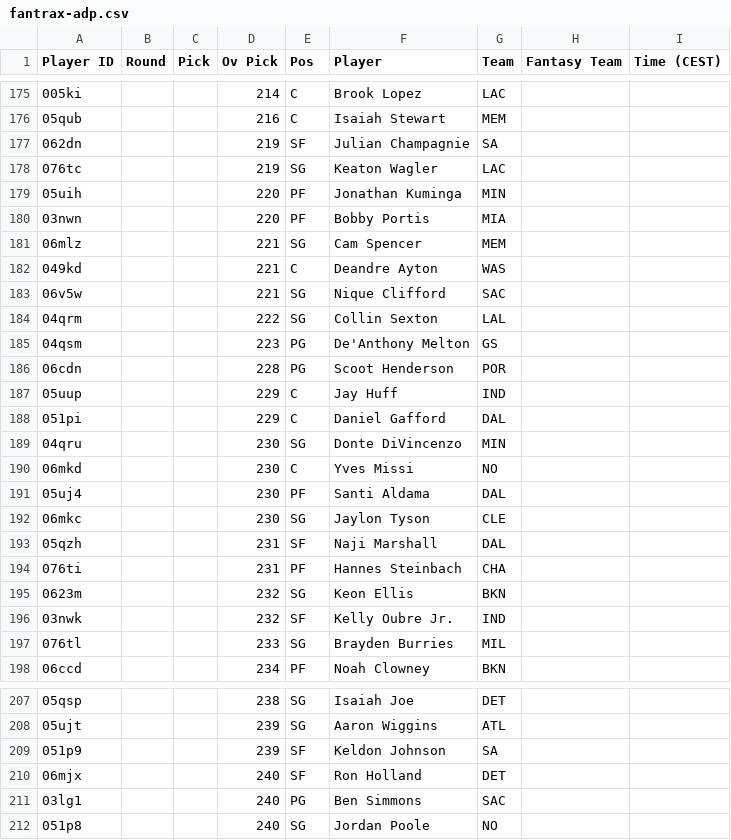
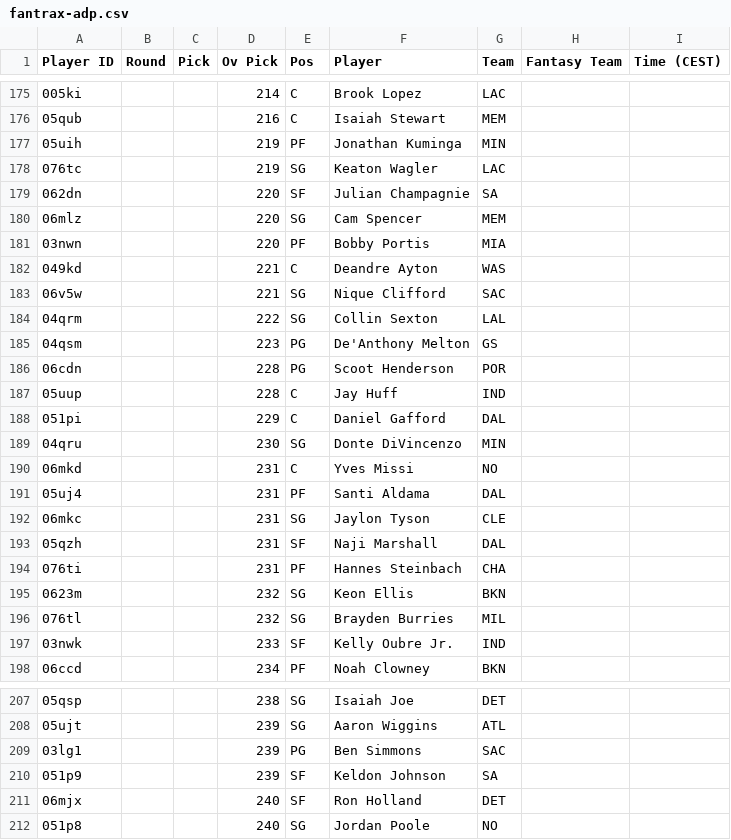
Before and after one commit to Pizzaratops/Taco-Tuesday-HQ, a CSV file: projections/data/fantrax-adp.csv, drawn as a sheet; only a part is shown, gaps mark what is left out; the diff covers the shown part only.

```diff
--- a/projections/data/fantrax-adp.csv
+++ b/projections/data/fantrax-adp.csv
@@ -176,7 +176,7 @@
 "05qub","","","216","C","Isaiah Stewart","MEM","",""
-"062dn","","","219","SF","Julian Champagnie","SA","",""
+"05uih","","","219","PF","Jonathan Kuminga","MIN","",""
 "076tc","","","219","SG","Keaton Wagler","LAC","",""
-"05uih","","","220","PF","Jonathan Kuminga","MIN","",""
+"062dn","","","220","SF","Julian Champagnie","SA","",""
+"06mlz","","","220","SG","Cam Spencer","MEM","",""
 "03nwn","","","220","PF","Bobby Portis","MIA","",""
-"06mlz","","","221","SG","Cam Spencer","MEM","",""
 "049kd","","","221","C","Deandre Ayton","WAS","",""
@@ -186,8 +186,8 @@
 "06cdn","","","228","PG","Scoot Henderson","POR","",""
-"05uup","","","229","C","Jay Huff","IND","",""
+"05uup","","","228","C","Jay Huff","IND","",""
 "051pi","","","229","C","Daniel Gafford","DAL","",""
 "04qru","","","230","SG","Donte DiVincenzo","MIN","",""
-"06mkd","","","230","C","Yves Missi","NO","",""
-"05uj4","","","230","PF","Santi Aldama","DAL","",""
-"06mkc","","","230","SG","Jaylon Tyson","CLE","",""
+"06mkd","","","231","C","Yves Missi","NO","",""
+"05uj4","","","231","PF","Santi Aldama","DAL","",""
+"06mkc","","","231","SG","Jaylon Tyson","CLE","",""
 "05qzh","","","231","SF","Naji Marshall","DAL","",""
@@ -195,4 +195,4 @@
 "0623m","","","232","SG","Keon Ellis","BKN","",""
-"03nwk","","","232","SF","Kelly Oubre Jr.","IND","",""
-"076tl","","","233","SG","Brayden Burries","MIL","",""
+"076tl","","","232","SG","Brayden Burries","MIL","",""
+"03nwk","","","233","SF","Kelly Oubre Jr.","IND","",""
 "06ccd","","","234","PF","Noah Clowney","BKN","",""
@@ -208,5 +208,5 @@
 "05ujt","","","239","SG","Aaron Wiggins","ATL","",""
+"03lg1","","","239","PG","Ben Simmons","SAC","",""
 "051p9","","","239","SF","Keldon Johnson","SA","",""
 "06mjx","","","240","SF","Ron Holland","DET","",""
-"03lg1","","","240","PG","Ben Simmons","SAC","",""
 "051p8","","","240","SG","Jordan Poole","NO","",""
```
Also changed, not shown: 3 added rows, 3 removed rows, 14 moved rows and 22 edited cells elsewhere in this file, 1 other file.
